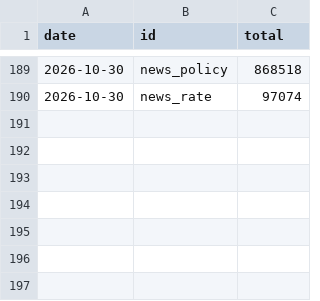
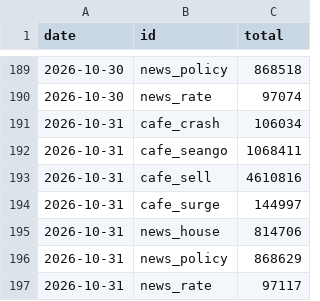
Before and after one commit to GTigerPapa/real_estate, a CSV file: data/sentiment/search_totals.csv, drawn as a sheet; only a part is shown, gaps mark what is left out; the diff names each change by its address in the sheet, - before the commit and + after, or states it on an @@ line.

```diff
--- a/data/sentiment/search_totals.csv
+++ b/data/sentiment/search_totals.csv
+row 191: 2026-10-31 | cafe_crash | 106034
+row 192: 2026-10-31 | cafe_seango | 1068411
+row 193: 2026-10-31 | cafe_sell | 4610816
+row 194: 2026-10-31 | cafe_surge | 144997
+row 195: 2026-10-31 | news_house | 814706
+row 196: 2026-10-31 | news_policy | 868629
+row 197: 2026-10-31 | news_rate | 97117
```
Also changed, not shown: data/listings/asil/asil_offer_counts.csv, data/listings/asil/asil_region_counts.csv, 4 other files.
